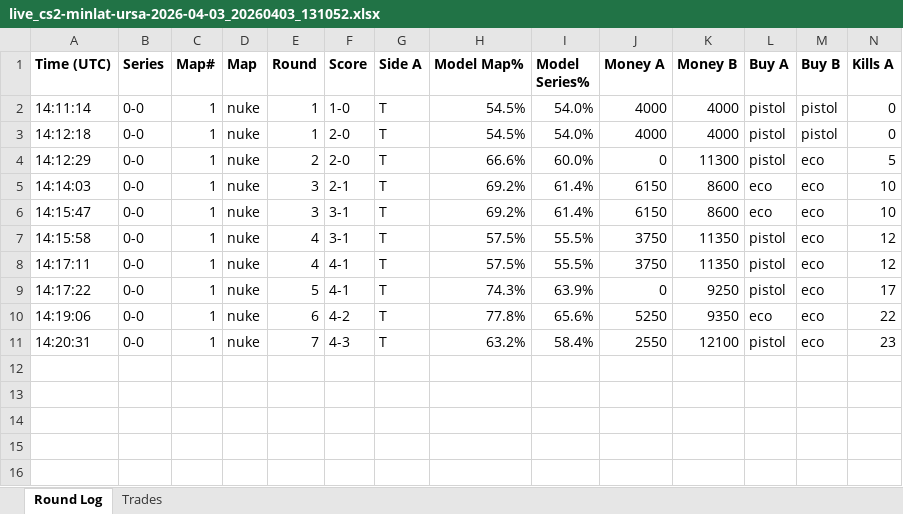
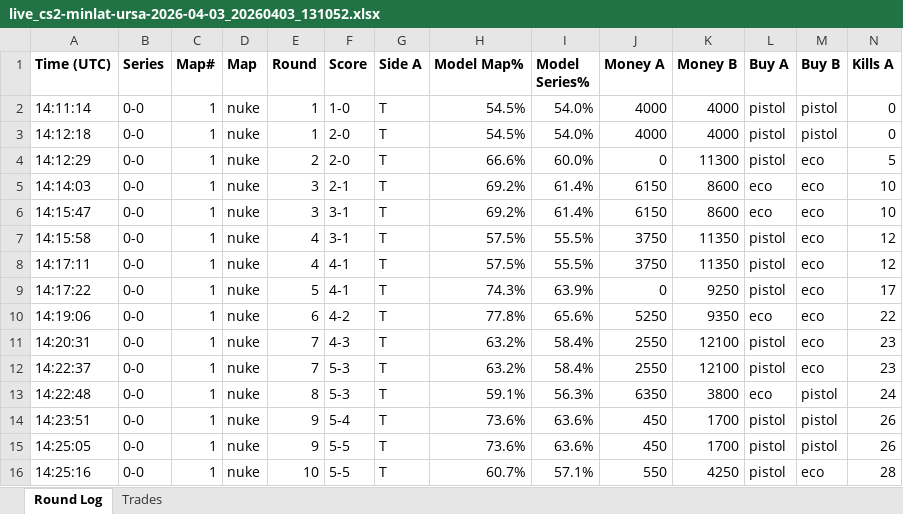
Before and after one commit to stonerje4/DOGODODGODGDGODGOGD, an Excel workbook: data/live_logs/live_cs2-minlat-ursa-2026-04-03_20260403_131052.xlsx, sheet Round Log, drawn as a sheet; only a part is shown; values as stored, in another font and other column widths than the file's, no borders; rows hold the shown columns only; the diff names each change by its address in the sheet, - before the commit and + after, or states it on an @@ line.

Commit message:
live update 14:26:30 UTC

```diff
--- a/data/live_logs/live_cs2-minlat-ursa-2026-04-03_20260403_131052.xlsx (sheet Round Log)
+++ b/data/live_logs/live_cs2-minlat-ursa-2026-04-03_20260403_131052.xlsx (sheet Round Log)
+row 12: 14:22:37 | 0-0 | 1 | nuke | 7 | 5-3 | T | 63.2% | 58.4% | 2550 | 12100 | pistol | eco | 23
+row 13: 14:22:48 | 0-0 | 1 | nuke | 8 | 5-3 | T | 59.1% | 56.3% | 6350 | 3800 | eco | pistol | 24
+row 14: 14:23:51 | 0-0 | 1 | nuke | 9 | 5-4 | T | 73.6% | 63.6% | 450 | 1700 | pistol | pistol | 26
+row 15: 14:25:05 | 0-0 | 1 | nuke | 9 | 5-5 | T | 73.6% | 63.6% | 450 | 1700 | pistol | pistol | 26
+row 16: 14:25:16 | 0-0 | 1 | nuke | 10 | 5-5 | T | 60.7% | 57.1% | 550 | 4250 | pistol | eco | 28
```
Also changed, not shown: 1 other file.
